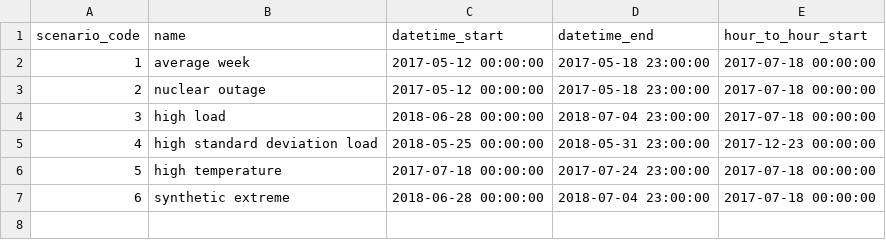
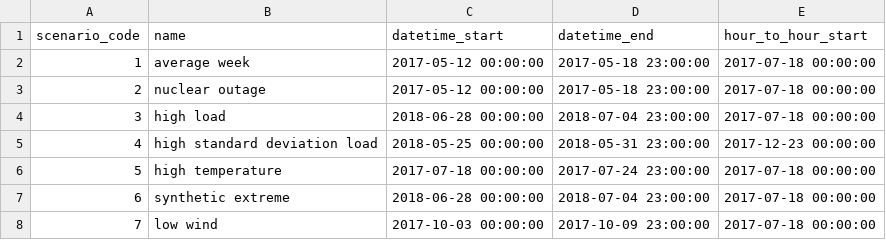
Before and after one commit to kravitsjacob/mocot, a CSV file: io/inputs/scenario_specs/scenario_specs.csv, drawn as a sheet; the diff names each change by its address in the sheet, - before the commit and + after, or states it on an @@ line.

Commit message:
Add low wind scenario

```diff
--- a/io/inputs/scenario_specs/scenario_specs.csv
+++ b/io/inputs/scenario_specs/scenario_specs.csv
+row 8: 7 | low wind | 2017-10-03 00:00:00 | 2017-10-09 23:00:00 | 2017-07-18 00:00:00
```
Also changed, not shown: 5 other files.
